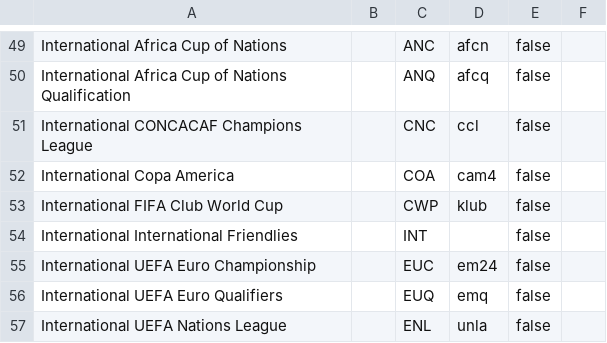
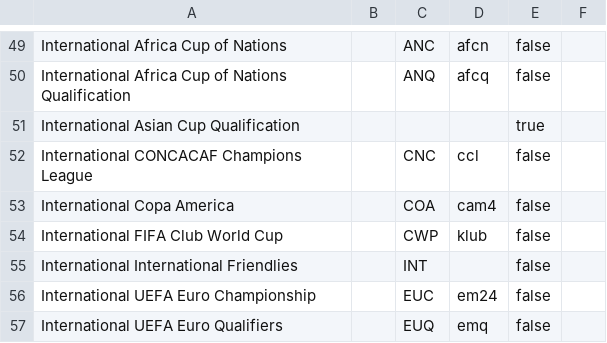
Before and after one commit to tanjt107/football-prediction, a CSV file: assets/leagues.csv, drawn as a sheet; only a part is shown, gaps mark what is left out; the shorter side is filled out with more unchanged rows.

Commit message:
feat: add asian cup qualification

```diff
--- a/assets/leagues.csv
+++ b/assets/leagues.csv
@@ -50,2 +50,3 @@ International Africa Cup of Nations,,ANC,afcn,false,
 International Africa Cup of Nations Qualification,,ANQ,afcq,false,
+International Asian Cup Qualification,,,,true,
 International CONCACAF Champions League,,CNC,ccl,false,
```
Also changed, not shown: 6 other files.
